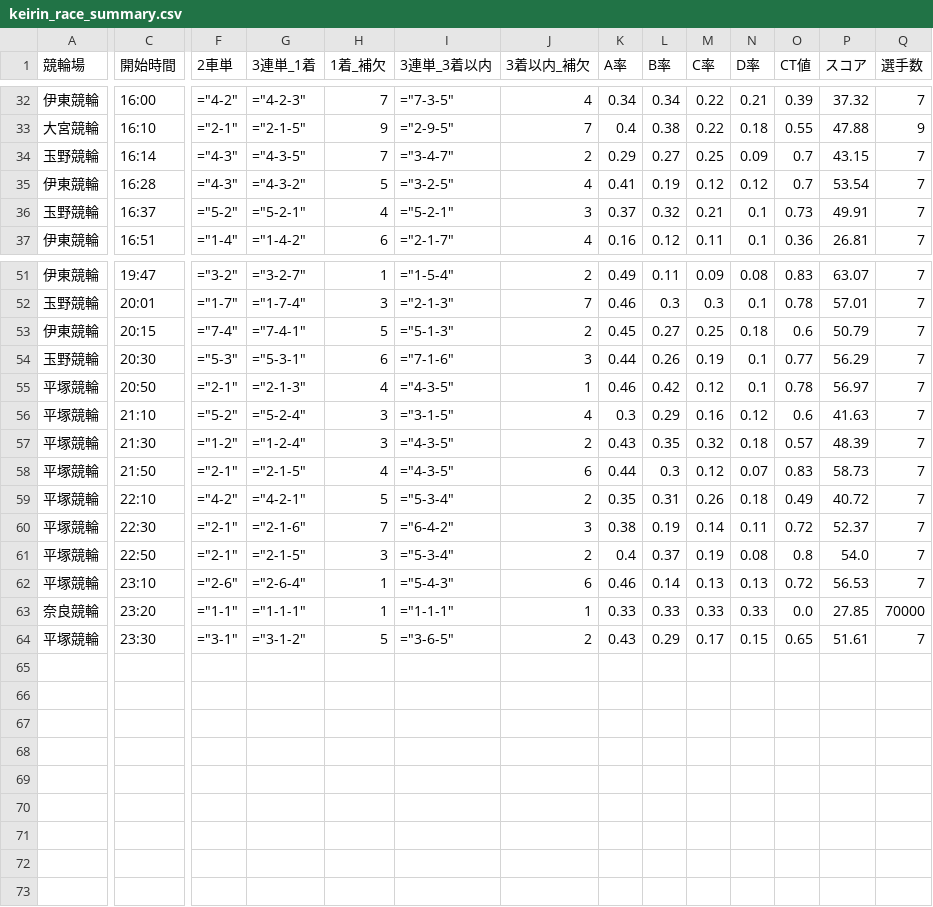
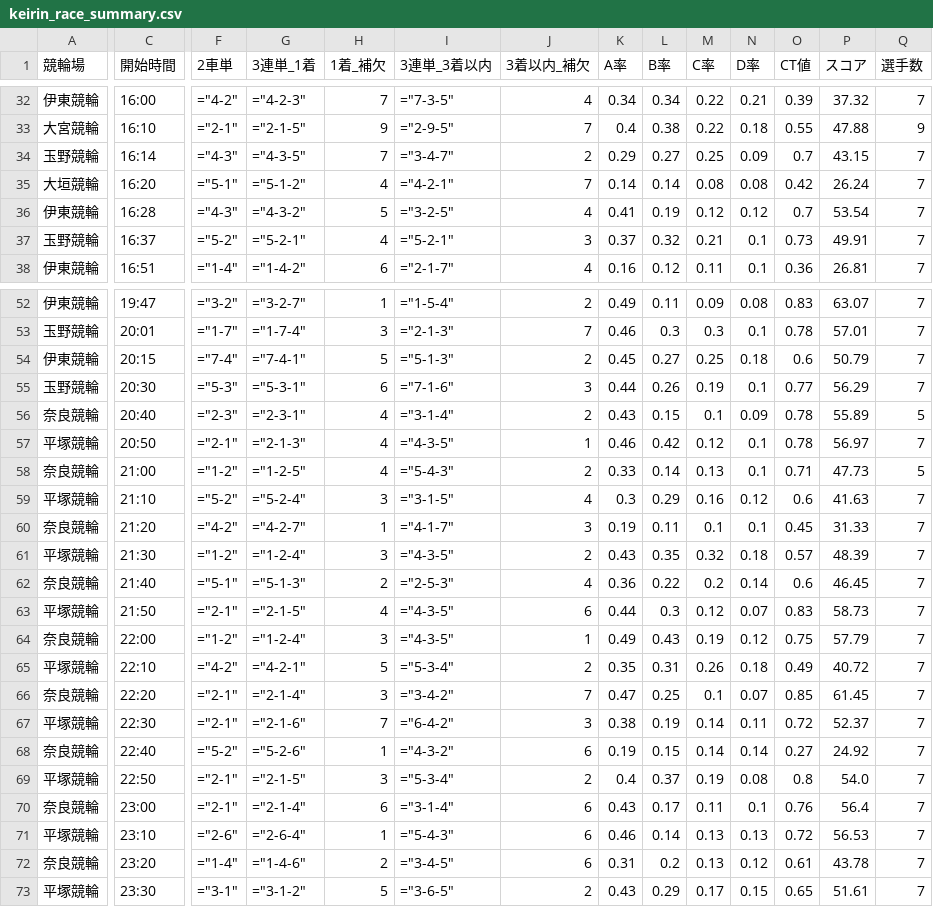
Before and after one commit to ama04149/keirin-ai, a CSV file: keirin_race_summary.csv, drawn as a sheet; only a part is shown, gaps mark what is left out; addresses are those after the commit; rows hold the shown columns only; the diff names each change by its address in the sheet, - before the commit and + after, or states it on an @@ line.

Commit message:
Data update: 2026-01-16 17:03

```diff
--- a/keirin_race_summary.csv
+++ b/keirin_race_summary.csv
+row 35: 大垣競輪 | 16:20 | ="5-1" | ="5-1-2" | 4 | ="4-2-1" | 7 | 0.14 | 0.14 | 0.08 | 0.08 | 0.42 | 26.24 | 7
+row 56: 奈良競輪 | 20:40 | ="2-3" | ="2-3-1" | 4 | ="3-1-4" | 2 | 0.43 | 0.15 | 0.1 | 0.09 | 0.78 | 55.89 | 5
+row 58: 奈良競輪 | 21:00 | ="1-2" | ="1-2-5" | 4 | ="5-4-3" | 2 | 0.33 | 0.14 | 0.13 | 0.1 | 0.71 | 47.73 | 5
+row 60: 奈良競輪 | 21:20 | ="4-2" | ="4-2-7" | 1 | ="4-1-7" | 3 | 0.19 | 0.11 | 0.1 | 0.1 | 0.45 | 31.33 | 7
+row 62: 奈良競輪 | 21:40 | ="5-1" | ="5-1-3" | 2 | ="2-5-3" | 4 | 0.36 | 0.22 | 0.2 | 0.14 | 0.6 | 46.45 | 7
+row 64: 奈良競輪 | 22:00 | ="1-2" | ="1-2-4" | 3 | ="4-3-5" | 1 | 0.49 | 0.43 | 0.19 | 0.12 | 0.75 | 57.79 | 7
+row 66: 奈良競輪 | 22:20 | ="2-1" | ="2-1-4" | 3 | ="3-4-2" | 7 | 0.47 | 0.25 | 0.1 | 0.07 | 0.85 | 61.45 | 7
+row 68: 奈良競輪 | 22:40 | ="5-2" | ="5-2-6" | 1 | ="4-3-2" | 6 | 0.19 | 0.15 | 0.14 | 0.14 | 0.27 | 24.92 | 7
+row 70: 奈良競輪 | 23:00 | ="2-1" | ="2-1-4" | 6 | ="3-1-4" | 6 | 0.43 | 0.17 | 0.11 | 0.1 | 0.76 | 56.4 | 7
-F72 (2車単): ="1-1"
+F72 (2車単): ="1-4"
-G72 (3連単_1着): ="1-1-1"
+G72 (3連単_1着): ="1-4-6"
-H72 (1着_補欠): 1
+H72 (1着_補欠): 2
-I72 (3連単_3着以内): ="1-1-1"
+I72 (3連単_3着以内): ="3-4-5"
-J72 (3着以内_補欠): 1
+J72 (3着以内_補欠): 6
-K72 (A率): 0.33
+K72 (A率): 0.31
-L72 (B率): 0.33
+L72 (B率): 0.2
-M72 (C率): 0.33
+M72 (C率): 0.13
-N72 (D率): 0.33
+N72 (D率): 0.12
-O72 (CT値): 0.0
+O72 (CT値): 0.61
-P72 (スコア): 27.85
+P72 (スコア): 43.78
-Q72 (選手数): 70000
+Q72 (選手数): 7
```
Also changed, not shown: keirin_race_summary3.csv, keirin_race_summary4.csv.
